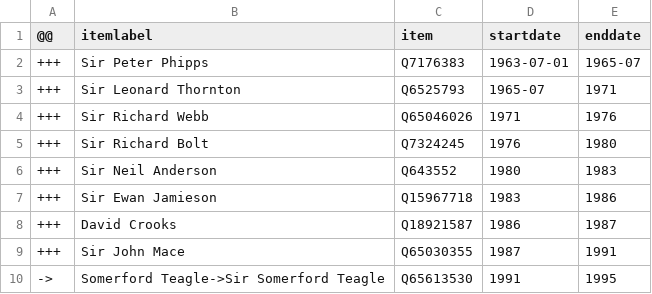
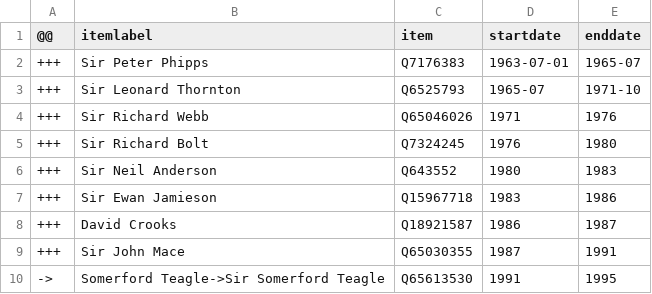
Before and after one commit to every-politician-scrapers/new-zealand-cabinet, a CSV file: sources/defence-chief/diff.csv, drawn as a sheet.

Commit message:
Compare external sources to Wikidata

```diff
--- a/sources/defence-chief/diff.csv
+++ b/sources/defence-chief/diff.csv
@@ -2,3 +2,3 @@
 +++,Sir Peter Phipps,Q7176383,1963-07-01,1965-07
-+++,Sir Leonard Thornton,Q6525793,1965-07,1971
++++,Sir Leonard Thornton,Q6525793,1965-07,1971-10
 +++,Sir Richard Webb,Q65046026,1971,1976
```
Also changed, not shown: sources/defence-chief/scraped.csv.
